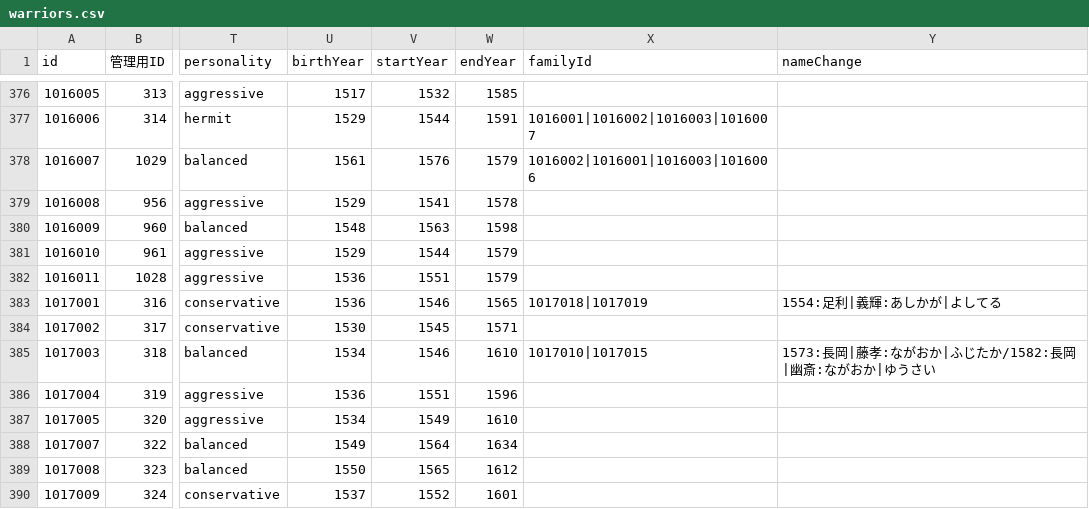
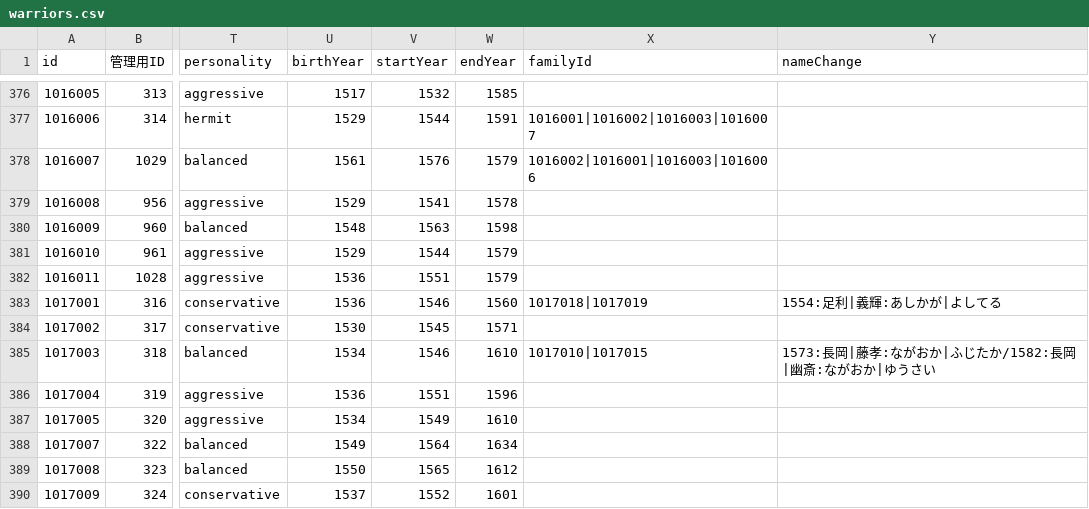
Before and after one commit to actrsys/sengoku-hadou, a CSV file: data/scenarios/1560_okehazama/warriors.csv, drawn as a sheet; only a part is shown, gaps mark what is left out; the diff names each change by its address in the sheet, - before the commit and + after, or states it on an @@ line.

Commit message:
Add files via upload

```diff
--- a/data/scenarios/1560_okehazama/warriors.csv
+++ b/data/scenarios/1560_okehazama/warriors.csv
-W383 (endYear): 1565
+W383 (endYear): 1560
```
